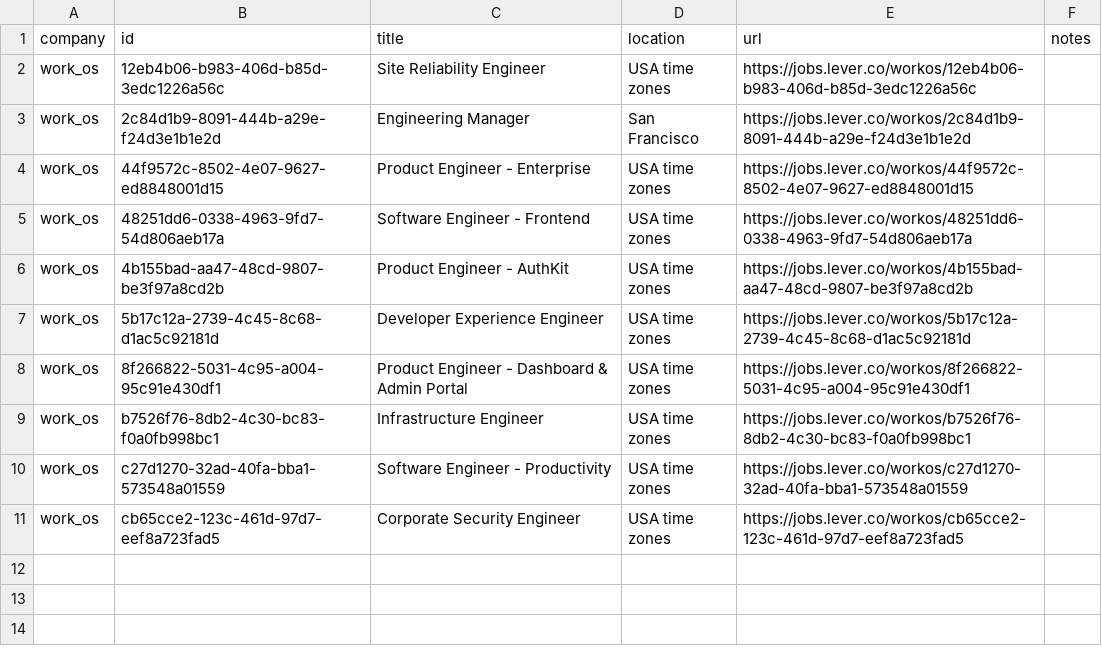
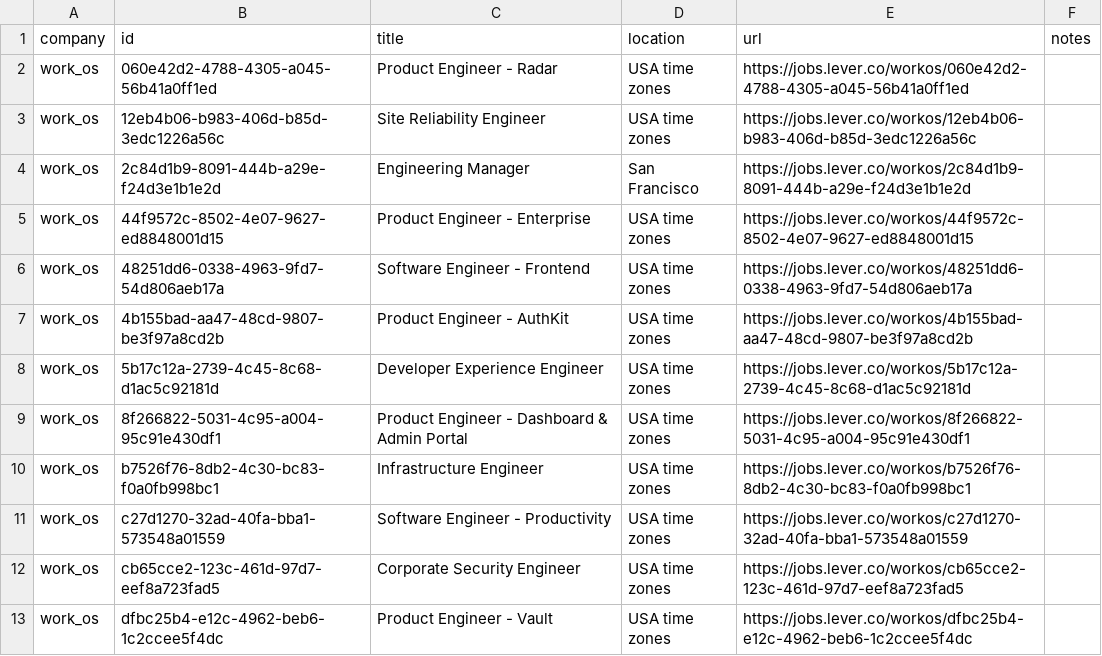
Before and after one commit to mrwinton/flat_jobs, a CSV file: data/silver/work_os.csv, drawn as a sheet.

```diff
--- a/data/silver/work_os.csv
+++ b/data/silver/work_os.csv
@@ -1,2 +1,3 @@
 company,id,title,location,url,notes
+work_os,060e42d2-4788-4305-a045-56b41a0ff1ed,Product Engineer - Radar,USA time zones,https://jobs.lever.co/workos/060e42d2-4788-4305-a045-56b41a0ff1ed,""
 work_os,12eb4b06-b983-406d-b85d-3edc1226a56c,Site Reliability Engineer,USA time zones,https://jobs.lever.co/workos/12eb4b06-b983-406d-b85d-3edc1226a56c,""
@@ -11 +12,2 @@ work_os,c27d1270-32ad-40fa-bba1-573548a01559,Software Engineer - Productivity,US
 work_os,cb65cce2-123c-461d-97d7-eef8a723fad5,Corporate Security Engineer,USA time zones,https://jobs.lever.co/workos/cb65cce2-123c-461d-97d7-eef8a723fad5,""
+work_os,dfbc25b4-e12c-4962-beb6-1c2ccee5f4dc,Product Engineer - Vault,USA time zones,https://jobs.lever.co/workos/dfbc25b4-e12c-4962-beb6-1c2ccee5f4dc,""
```
Also changed, not shown: 4 other files.
